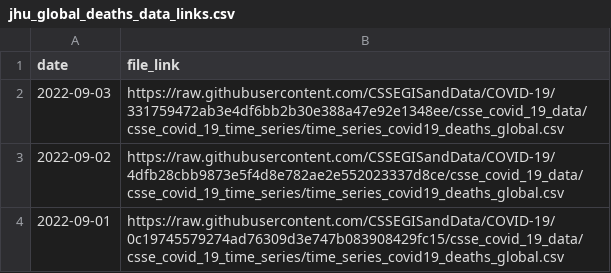
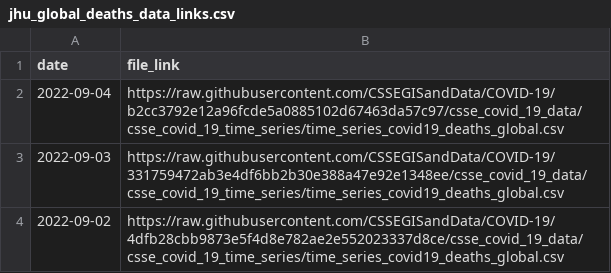
Before and after one commit to reichlab/covidData, a CSV file: data/jhu_global_deaths_data_links.csv, drawn as a sheet; only a part is shown; the shorter side is filled out with more unchanged rows; the diff names each change by its address in the sheet, - before the commit and + after, or states it on an @@ line.

```diff
--- a/data/jhu_global_deaths_data_links.csv
+++ b/data/jhu_global_deaths_data_links.csv
+row 2: 2022-09-04 | https://raw.githubusercontent.com/CSSEGISandData/COVID-19/b2cc3792e12a96fcde5a0885102d67463da57c97/csse_covid_19_data/csse_covid_19_time_series/time_series_covid19_deaths_global.csv
```
Also changed, not shown: data/jhu_global_cases_data_links.csv, data/jhu_us_cases_data_links.csv, 1 other file.
